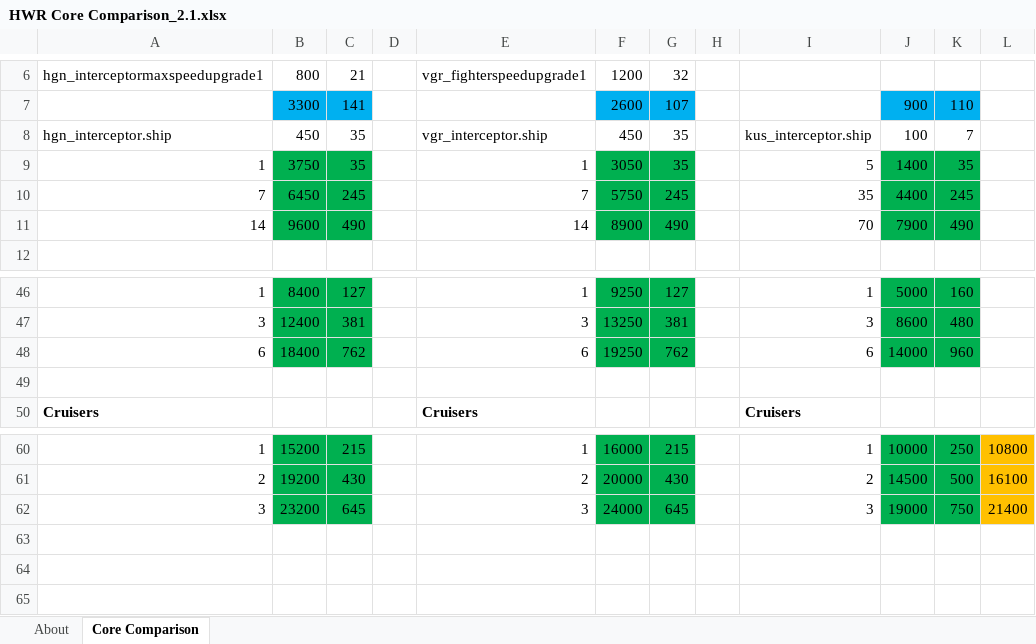
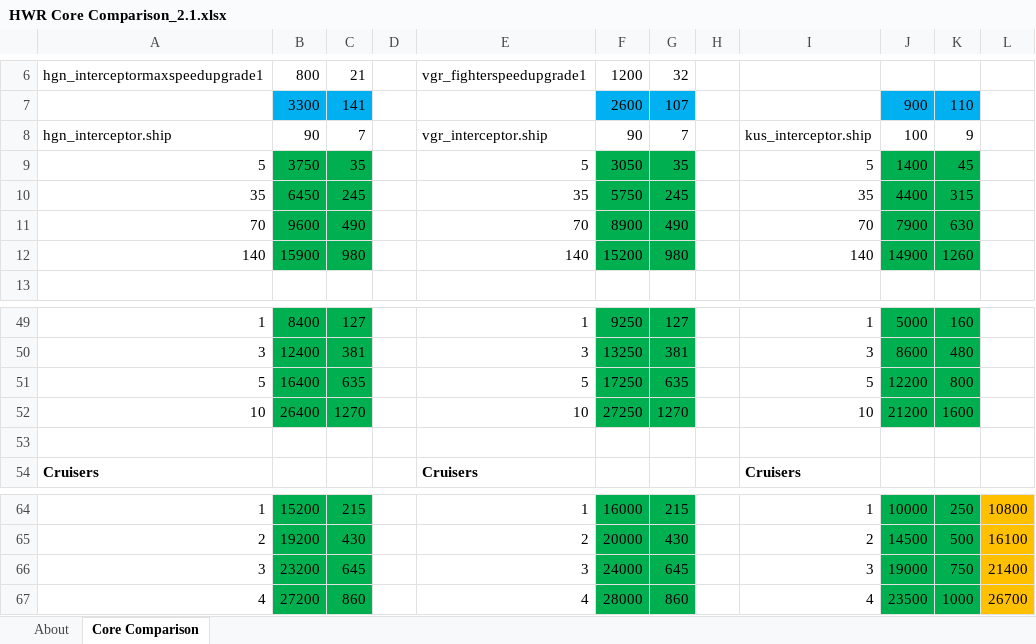
Before and after one commit to HW-PlayersPatch/File_Share, an Excel workbook: BalanceInfo/Core Comparison/HWR Core Comparison_2.1.xlsx, sheet Core Comparison, drawn as a sheet; only a part is shown, gaps mark what is left out; values as stored, in another font and other column widths than the file's, no borders; removed rows and columns are numbered as before the commit, all else as after; the diff covers the shown part only; the diff names each change by its address in the sheet, - before the commit and + after, or states it on an @@ line.

```diff
--- a/BalanceInfo/Core Comparison/HWR Core Comparison_2.1.xlsx (sheet Core Comparison)
+++ b/BalanceInfo/Core Comparison/HWR Core Comparison_2.1.xlsx (sheet Core Comparison)
-B8: 450
+B8: 90
-C8: 35
+C8: 7
-F8: 450
+F8: 90
-G8: 35
+G8: 7
-K8: 7
+K8: 9
-A9: 1
+A9: 5
-E9: 1
+E9: 5
-K9: 35
+K9: 45
-A10: 7
+A10: 35
-E10: 7
+E10: 35
-K10: 245
+K10: 315
-A11: 14
+A11: 70
-E11: 14
+E11: 70
-K11: 490
+K11: 630
+row 12: 140 | 15900 | 980 |  | 140 | 15200 | 980 |  | 140 | 14900 | 1260
-row 48: 6 | 18400 | 762 |  | 6 | 19250 | 762 |  | 6 | 14000 | 960
+row 51: 5 | 16400 | 635 |  | 5 | 17250 | 635 |  | 5 | 12200 | 800
+row 52: 10 | 26400 | 1270 |  | 10 | 27250 | 1270 |  | 10 | 21200 | 1600
+row 67: 4 | 27200 | 860 |  | 4 | 28000 | 860 |  | 4 | 23500 | 1000 | 26700
```
Also changed, not shown: 4 added rows, 2 removed rows and 25 edited cells elsewhere in this sheet, formulas that keep their value, 10 other files.
